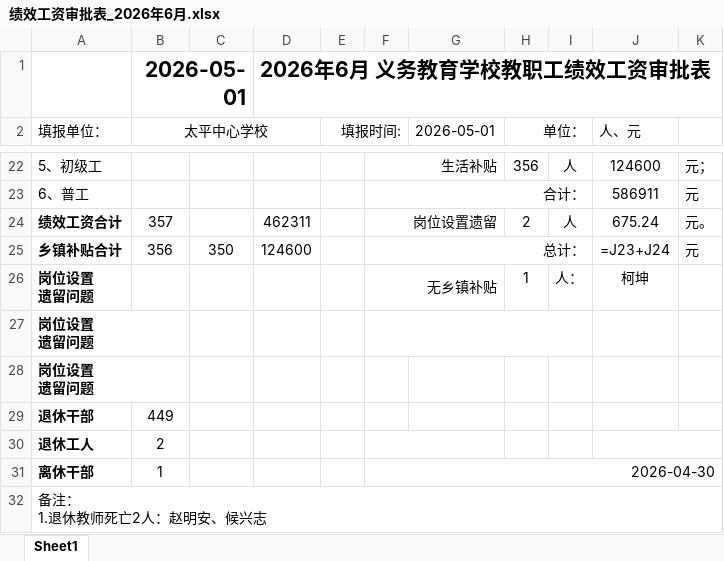
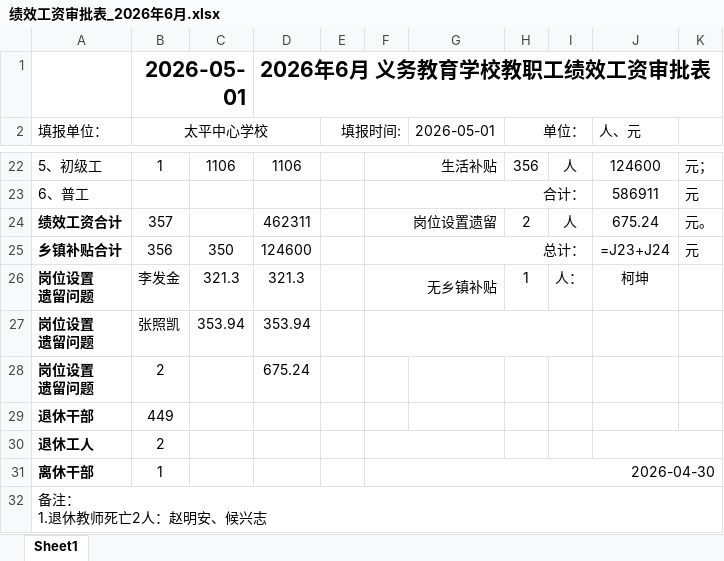
Before and after one commit to kaixinone1/erp_education_system, an Excel workbook: tp_education_system/backend/exports/绩效工资审批表_2026年6月.xlsx, sheet Sheet1, drawn as a sheet; only a part is shown, gaps mark what is left out; values as stored, in another font and other column widths than the file's, no borders; formulas without a stored value are shown as written; removed rows and columns are numbered as before the commit, all else as after; ↵ is a line break in a cell; the diff covers the shown part only; the diff names each change by its address in the sheet, - before the commit and + after, or states it on an @@ line.

```diff
--- a/tp_education_system/backend/exports/绩效工资审批表_2026年6月.xlsx (sheet Sheet1)
+++ b/tp_education_system/backend/exports/绩效工资审批表_2026年6月.xlsx (sheet Sheet1)
-B22 (太平中心学校): (empty)
+B22 (太平中心学校): 1
-C22: (empty)
+C22: 1106
-D22: (empty)
+D22: 1106
-B26 (太平中心学校): (empty)
+B26 (太平中心学校): 李发金
-C26: (empty)
+C26: 321.3
-D26: (empty)
+D26: 321.3
-row 27: 岗位设置 ↵ 遗留问题
+row 27: 岗位设置 ↵ 遗留问题 | 张照凯 | 353.94 | 353.94
-B28 (太平中心学校): (empty)
+B28 (太平中心学校): 2
-D28: (empty)
+D28: 675.24
```
Also changed, not shown: 7 added rows, 7 removed rows and 21 edited cells elsewhere in this sheet, 1 other file.
